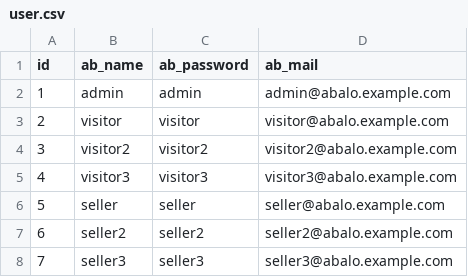
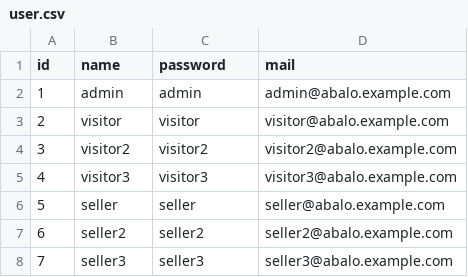
Before and after one commit to haiderabbas7/DBWT2_Practicals, a CSV file: resources/misc/user.csv, drawn as a sheet.

```diff
--- a/resources/misc/user.csv
+++ b/resources/misc/user.csv
@@ -1,2 +1,2 @@
-id;ab_name;ab_password;ab_mail
+id;name;password;mail
 1;admin;admin;admin@abalo.example.com
```
Also changed, not shown: resources/misc/article.csv, resources/misc/articlecategory.csv.
